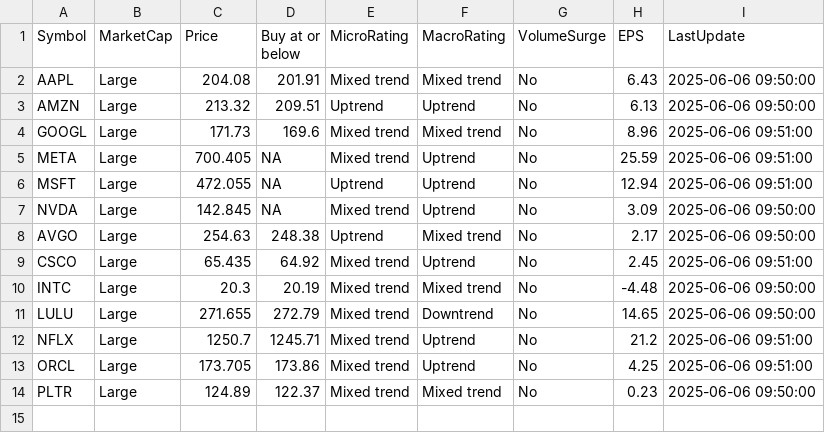
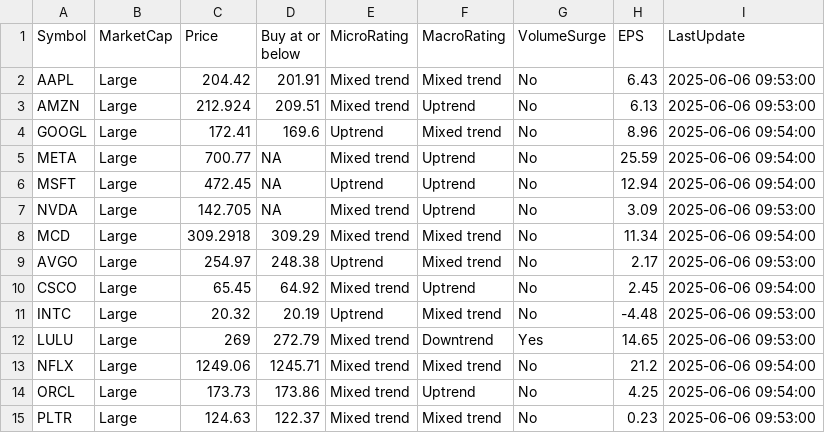
Before and after one commit to kuppal3gt/MSF, a CSV file: results.csv, drawn as a sheet.

Commit message:
Auto-update results at Fri Jun  6 09:57:00 EDT 2025

```diff
--- a/results.csv
+++ b/results.csv
@@ -1,14 +1,15 @@
 "Symbol","MarketCap","Price","Buy at or below","MicroRating","MacroRating","VolumeSurge","EPS","LastUpdate"
-"AAPL","Large",204.08,201.91,"Mixed trend","Mixed trend","No",6.43,"2025-06-06 09:50:00"
-"AMZN","Large",213.32,209.51,"Uptrend","Uptrend","No",6.13,"2025-06-06 09:50:00"
-"GOOGL","Large",171.73,169.6,"Mixed trend","Mixed trend","No",8.96,"2025-06-06 09:51:00"
-"META","Large",700.405,NA,"Mixed trend","Uptrend","No",25.59,"2025-06-06 09:51:00"
-"MSFT","Large",472.055,NA,"Uptrend","Uptrend","No",12.94,"2025-06-06 09:51:00"
-"NVDA","Large",142.845,NA,"Mixed trend","Uptrend","No",3.09,"2025-06-06 09:50:00"
-"AVGO","Large",254.63,248.38,"Uptrend","Mixed trend","No",2.17,"2025-06-06 09:50:00"
-"CSCO","Large",65.435,64.92,"Mixed trend","Uptrend","No",2.45,"2025-06-06 09:51:00"
-"INTC","Large",20.3,20.19,"Mixed trend","Mixed trend","No",-4.48,"2025-06-06 09:50:00"
-"LULU","Large",271.655,272.79,"Mixed trend","Downtrend","No",14.65,"2025-06-06 09:50:00"
-"NFLX","Large",1250.7,1245.71,"Mixed trend","Uptrend","No",21.2,"2025-06-06 09:51:00"
-"ORCL","Large",173.705,173.86,"Mixed trend","Uptrend","No",4.25,"2025-06-06 09:51:00"
-"PLTR","Large",124.89,122.37,"Mixed trend","Mixed trend","No",0.23,"2025-06-06 09:50:00"
+"AAPL","Large",204.42,201.91,"Mixed trend","Mixed trend","No",6.43,"2025-06-06 09:53:00"
+"AMZN","Large",212.924,209.51,"Mixed trend","Uptrend","No",6.13,"2025-06-06 09:53:00"
+"GOOGL","Large",172.41,169.6,"Uptrend","Mixed trend","No",8.96,"2025-06-06 09:54:00"
+"META","Large",700.77,NA,"Mixed trend","Uptrend","No",25.59,"2025-06-06 09:54:00"
+"MSFT","Large",472.45,NA,"Uptrend","Uptrend","No",12.94,"2025-06-06 09:54:00"
+"NVDA","Large",142.705,NA,"Mixed trend","Uptrend","No",3.09,"2025-06-06 09:53:00"
+"MCD","Large",309.2918,309.29,"Mixed trend","Mixed trend","No",11.34,"2025-06-06 09:54:00"
+"AVGO","Large",254.97,248.38,"Uptrend","Mixed trend","No",2.17,"2025-06-06 09:53:00"
+"CSCO","Large",65.45,64.92,"Mixed trend","Uptrend","No",2.45,"2025-06-06 09:54:00"
+"INTC","Large",20.32,20.19,"Uptrend","Mixed trend","No",-4.48,"2025-06-06 09:53:00"
+"LULU","Large",269,272.79,"Mixed trend","Downtrend","Yes",14.65,"2025-06-06 09:53:00"
+"NFLX","Large",1249.06,1245.71,"Mixed trend","Mixed trend","No",21.2,"2025-06-06 09:54:00"
+"ORCL","Large",173.73,173.86,"Mixed trend","Uptrend","No",4.25,"2025-06-06 09:54:00"
+"PLTR","Large",124.63,122.37,"Mixed trend","Mixed trend","No",0.23,"2025-06-06 09:53:00"
```
Also changed, not shown: results_basic.csv, results_essential.csv, 1 other file.
